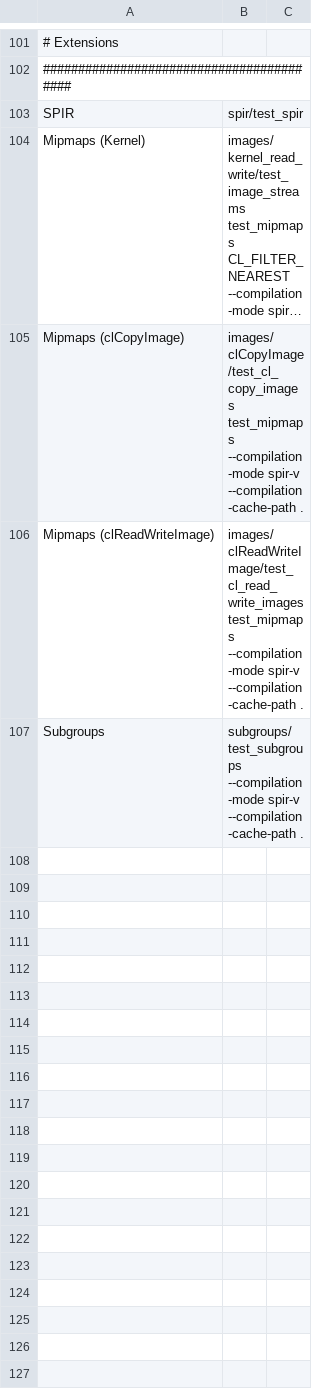
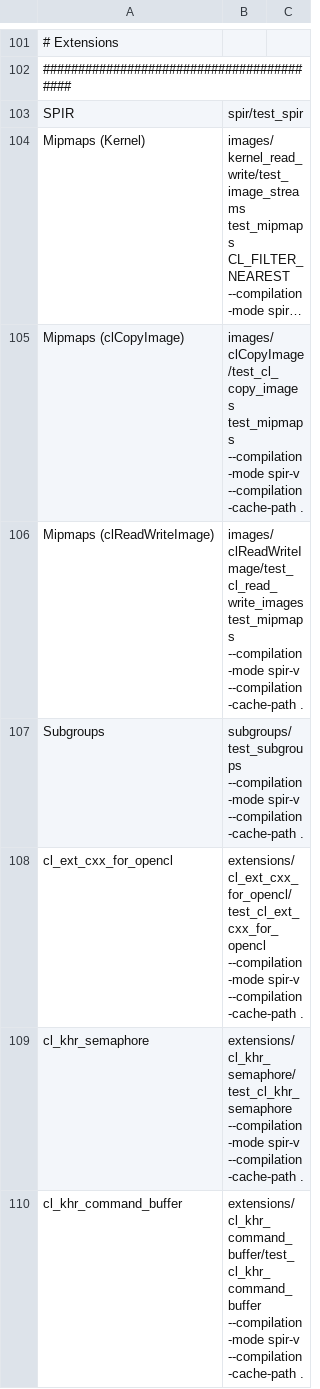
Before and after one commit to KhronosGroup/OpenCL-CTS, a CSV file: test_conformance/opencl_conformance_tests_full_spirv.csv, drawn as a sheet; only a part is shown, gaps mark what is left out; long unchanged cells end in …; the diff covers the shown part only.

```diff
--- a/test_conformance/opencl_conformance_tests_full_spirv.csv
+++ b/test_conformance/opencl_conformance_tests_full_spirv.csv
@@ -107 +107,4 @@ Mipmaps (clReadWriteImage),images/clReadWriteImage/test_cl_read_write_images tes
 Subgroups,subgroups/test_subgroups --compilation-mode spir-v --compilation-cache-path .
+cl_ext_cxx_for_opencl,extensions/cl_ext_cxx_for_opencl/test_cl_ext_cxx_for_opencl --compilation-mode spir-v --compilation-cache-path .
+cl_khr_semaphore,extensions/cl_khr_semaphore/test_cl_khr_semaphore --compilation-mode spir-v --compilation-cache-path .
+cl_khr_command_buffer,extensions/cl_khr_command_buffer/test_cl_khr_command_buffer --compilation-mode spir-v --compilation-cache-path .
```
Also changed, not shown: 2 added rows elsewhere in this file, test_conformance/opencl_conformance_tests_full.csv, test_conformance/opencl_conformance_tests_full_binary.csv, 6 other files.
